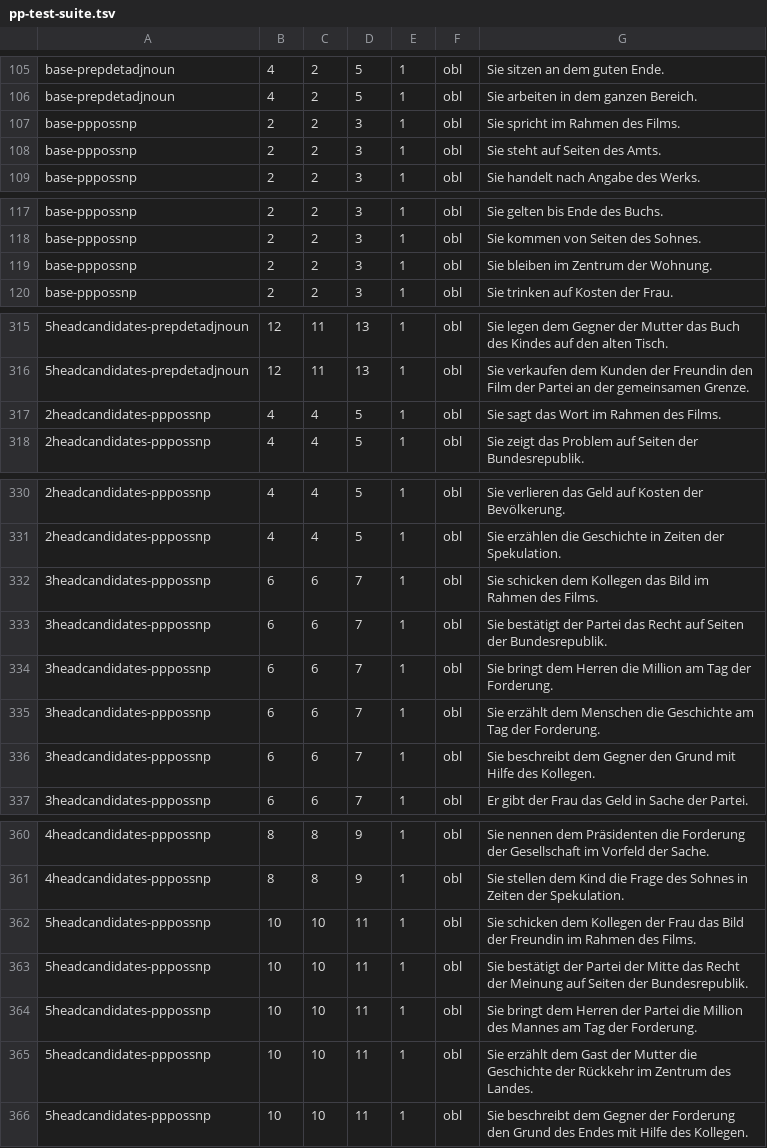
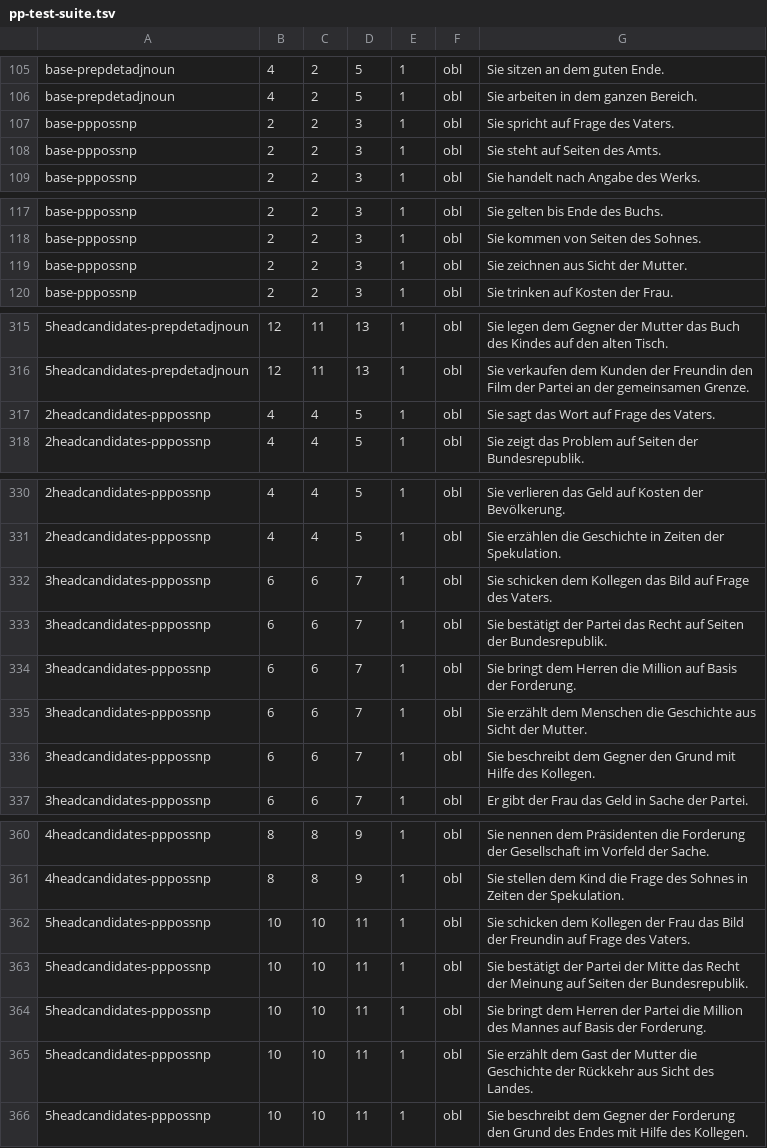
Before and after one commit to DiveFish/PPATS, a TSV file: material/pp-test-suite.tsv, drawn as a sheet; only a part is shown, gaps mark what is left out; the diff covers the shown part only; the diff names each change by its address in the sheet, - before the commit and + after, or states it on an @@ line.

```diff
--- a/material/pp-test-suite.tsv
+++ b/material/pp-test-suite.tsv
-G107: Sie spricht im Rahmen des Films.
+G107: Sie spricht auf Frage des Vaters.
-G119: Sie bleiben im Zentrum der Wohnung.
+G119: Sie zeichnen aus Sicht der Mutter.
-G317: Sie sagt das Wort im Rahmen des Films.
+G317: Sie sagt das Wort auf Frage des Vaters.
-G332: …das Bild im Rahmen des Films.
+G332: …das Bild auf Frage des Vaters.
-G334: …die Million am Tag der Forderung.
+G334: …die Million auf Basis der Forderung.
-G335: …die Geschichte am Tag der Forderung.
+G335: …die Geschichte aus Sicht der Mutter.
-G362: …der Freundin im Rahmen des Films.
+G362: …der Freundin auf Frage des Vaters.
-G364: …des Mannes am Tag der Forderung.
+G364: …des Mannes auf Basis der Forderung.
-G365: …der Rückkehr im Zentrum des Landes.
+G365: …der Rückkehr aus Sicht des Landes.
```
Also changed, not shown: 7 edited cells elsewhere in this file, material/word-and-phrase-frequencies.tsv.
